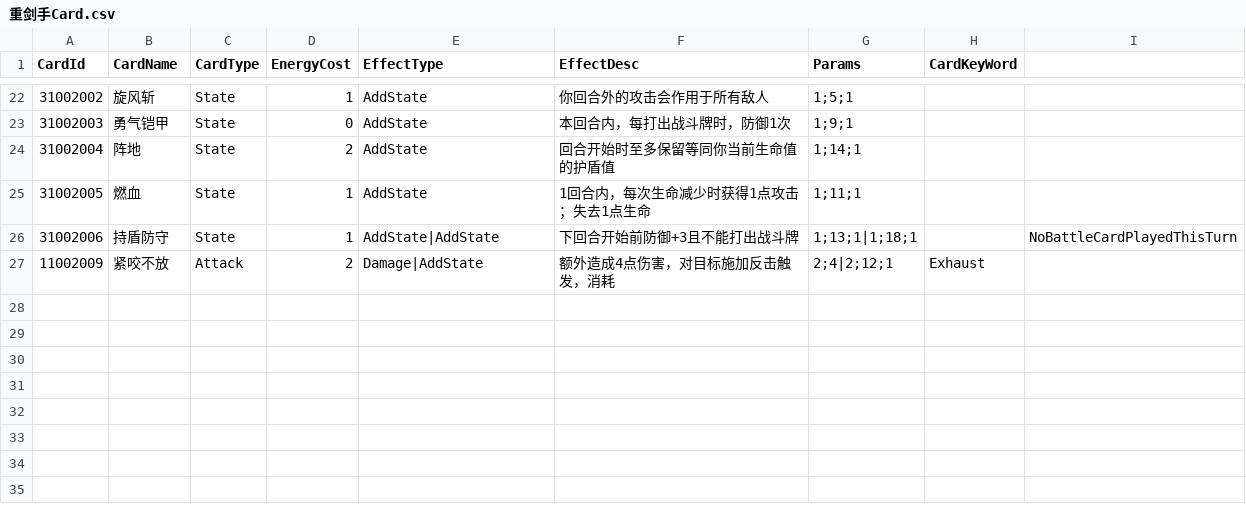
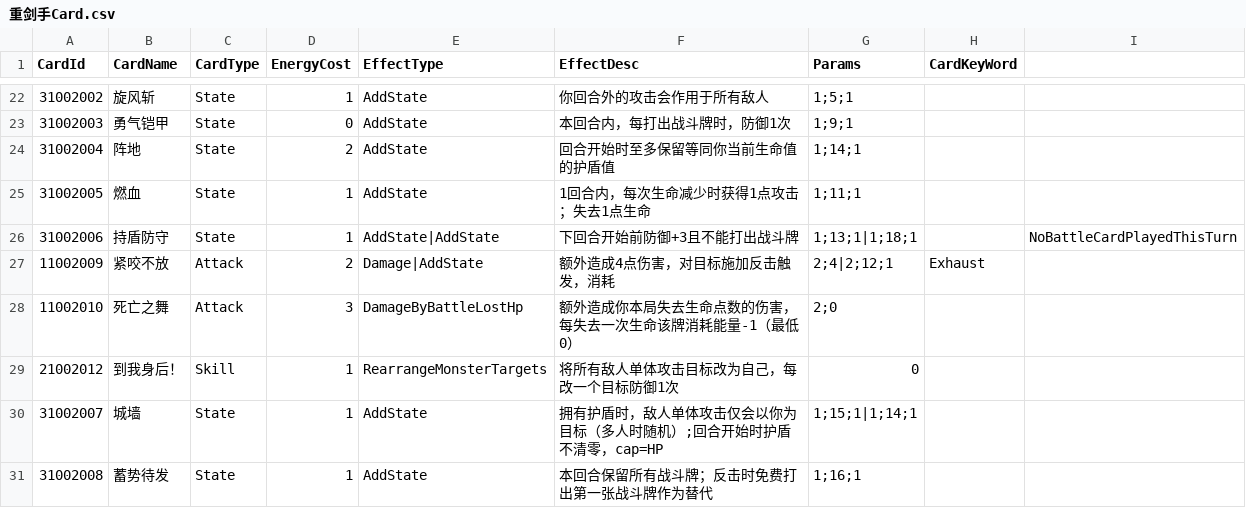
Before and after one commit to 114errors514warnings/CardTemplate---godot, a CSV file: DataBase/Card/重剑手Card.csv, drawn as a sheet; only a part is shown, gaps mark what is left out.

Commit message:
chore: update 重剑手Card.csv

```diff
--- a/DataBase/Card/重剑手Card.csv
+++ b/DataBase/Card/重剑手Card.csv
@@ -27 +27,5 @@ CardId,CardName,CardType,EnergyCost,EffectType,EffectDesc,Params,CardKeyWord
 11002009,紧咬不放,Attack,2,Damage|AddState,额外造成4点伤害，对目标施加反击触发，消耗,2;4|2;12;1,Exhaust
+11002010,死亡之舞,Attack,3,DamageByBattleLostHp,额外造成你本局失去生命点数的伤害，每失去一次生命该牌消耗能量-1（最低0）,2;0,
+21002012,到我身后！,Skill,1,RearrangeMonsterTargets,将所有敌人单体攻击目标改为自己，每改一个目标防御1次,0,
+31002007,城墙,State,1,AddState,拥有护盾时，敌人单体攻击仅会以你为目标（多人时随机）;回合开始时护盾不清零，cap=HP,1;15;1|1;14;1,
+31002008,蓄势待发,State,1,AddState,本回合保留所有战斗牌；反击时免费打出第一张战斗牌作为替代,1;16;1,
```
Also changed, not shown: 46 other files.
